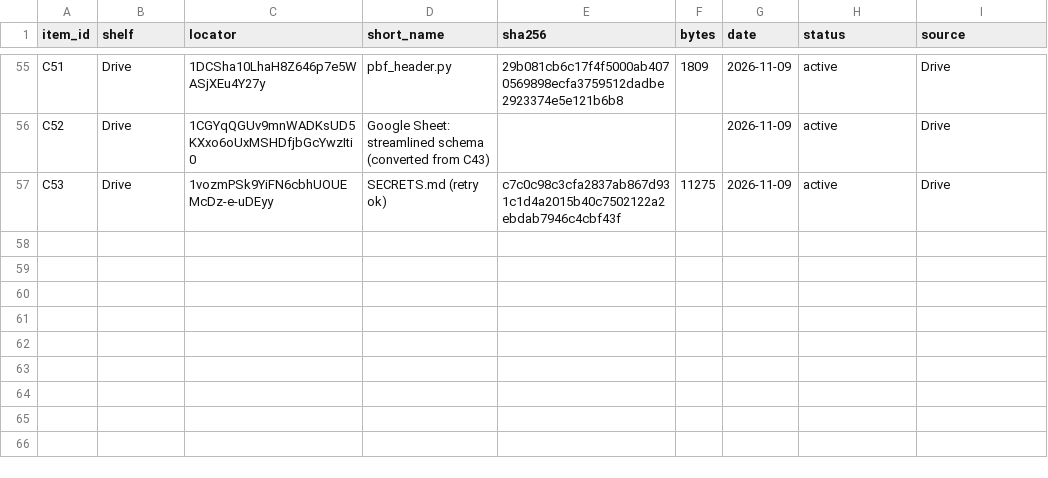
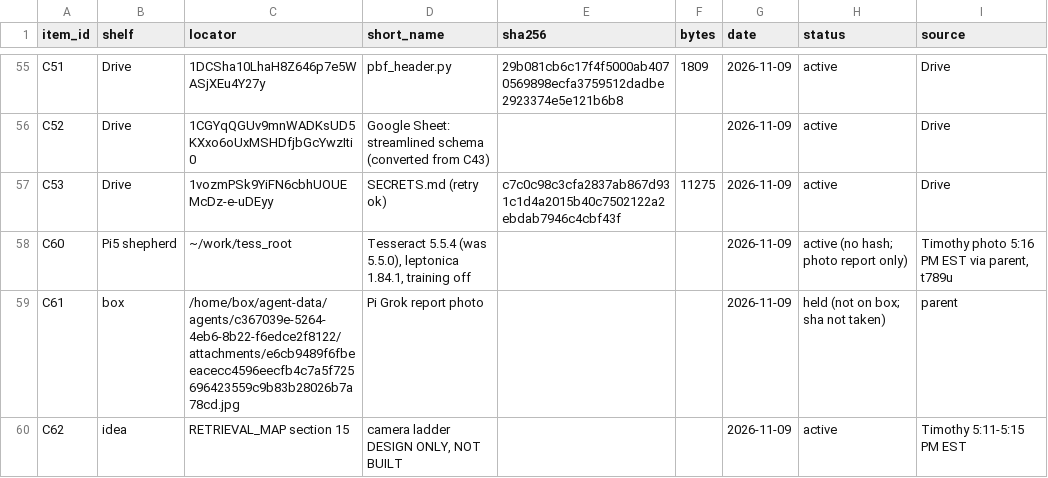
Before and after one commit to GitTim2Day/Grok-Build-Core, a TSV file: knowledge/pi5-work-core-2026-11-09/RETRIEVAL_CATALOG_2026-11-09.tsv, drawn as a sheet; only a part is shown, gaps mark what is left out; the diff names each change by its address in the sheet, - before the commit and + after, or states it on an @@ line.

Commit message:
knowledge: retrieval map sections 14-15 (Pi Tesseract 5.5.4 log; camera ladder DESIGN ONLY) + catalog C60-C62 [TESS554-2026-11-09] (append-only)

```diff
--- a/knowledge/pi5-work-core-2026-11-09/RETRIEVAL_CATALOG_2026-11-09.tsv
+++ b/knowledge/pi5-work-core-2026-11-09/RETRIEVAL_CATALOG_2026-11-09.tsv
+row 58: C60 | Pi5 shepherd | ~/work/tess_root | Tesseract 5.5.4 (was 5.5.0), leptonica 1.84.1, training off |  |  | 2026-11-09 | active (no hash; photo report only) | Timothy photo 5:16 PM EST via parent, t789u
+row 59: C61 | box | /home/box/agent-data/agents/c367039e-5264-4eb6-8b22-f6edce2f8122/attachments/e6cb9489f6fbeeacecc4596eecfb4c7a5f725696423559c9b83b28026b7a78cd.jpg | Pi Grok report photo |  |  | 2026-11-09 | held (not on box; sha not taken) | parent
+row 60: C62 | idea | RETRIEVAL_MAP section 15 | camera ladder DESIGN ONLY, NOT BUILT |  |  | 2026-11-09 | active | Timothy 5:11-5:15 PM EST
```
Also changed, not shown: 2 other files.
